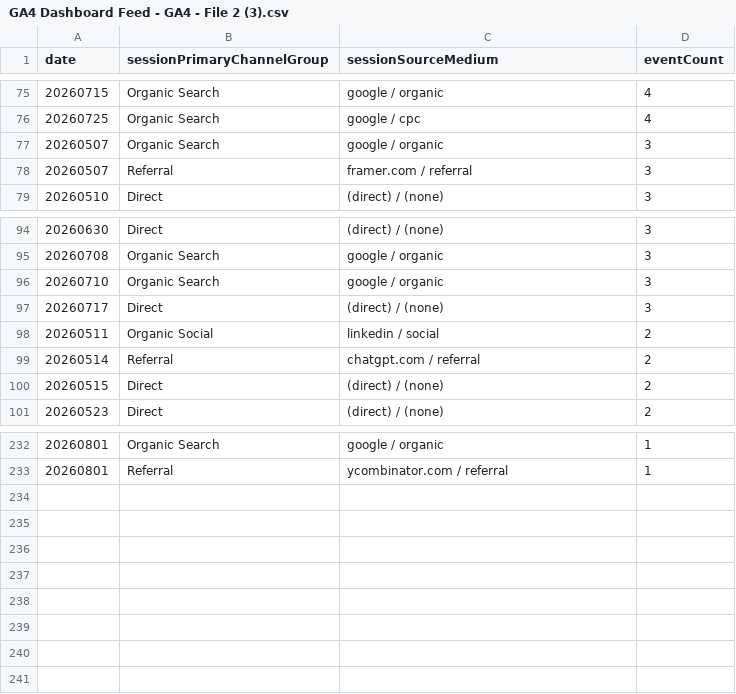
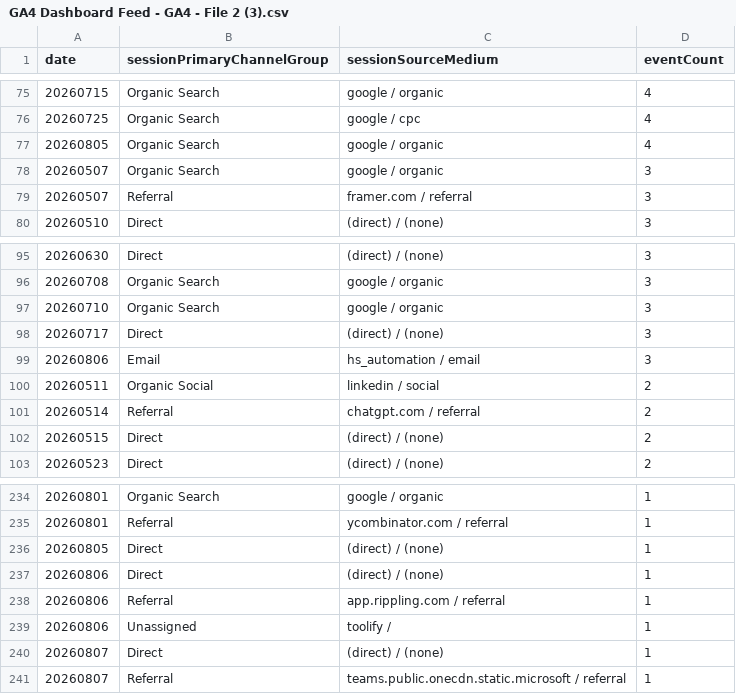
Before and after one commit to UncleAchoo/growth-dashboard, a CSV file: data/GA4 Dashboard Feed - GA4 - File 2 (3).csv, drawn as a sheet; only a part is shown, gaps mark what is left out; the diff names each change by its address in the sheet, - before the commit and + after, or states it on an @@ line.

```diff
--- a/data/GA4 Dashboard Feed - GA4 - File 2 (3).csv
+++ b/data/GA4 Dashboard Feed - GA4 - File 2 (3).csv
+row 77: 20260805 | Organic Search | google / organic | 4
+row 99: 20260806 | Email | hs_automation / email | 3
+row 236: 20260805 | Direct | (direct) / (none) | 1
+row 237: 20260806 | Direct | (direct) / (none) | 1
+row 238: 20260806 | Referral | app.rippling.com / referral | 1
+row 239: 20260806 | Unassigned | toolify / | 1
+row 240: 20260807 | Direct | (direct) / (none) | 1
+row 241: 20260807 | Referral | teams.public.onecdn.static.microsoft / referral | 1
```
Also changed, not shown: data/GA4 Dashboard Feed - GA4 - File 1 (3).csv, data/GA4 Dashboard Feed - GA4 - File 3 (3).csv, 2 other files.
